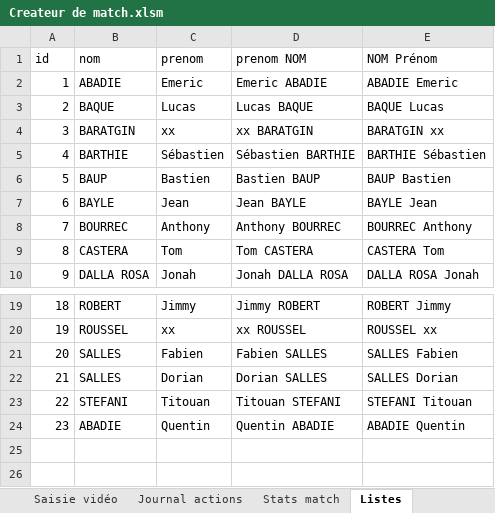
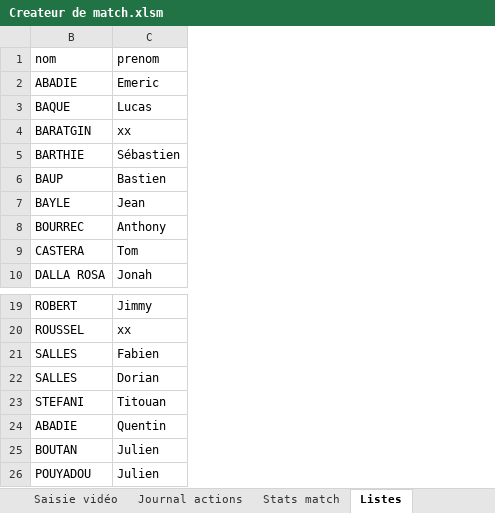
Before and after one commit to Bastien-32/RugbyStatsVeo, an Excel workbook: Createur de match.xlsm, sheet Listes, drawn as a sheet; only a part is shown, gaps mark what is left out; values as stored, in another font and other column widths than the file's, no borders; charts and pictures and table styles not drawn; removed rows and columns are numbered as before the commit, all else as after; the diff names each change by its address in the sheet, - before the commit and + after, or states it on an @@ line.

```diff
--- a/Createur de match.xlsm (sheet Listes)
+++ b/Createur de match.xlsm (sheet Listes)
@@ column A (id) hidden, rows 2-10: 1 | 2 | 3 | 4 | 5 | 6 | 7 | 8 | 9; rows 19-24: 18 | 19 | 20 | 21 | 22 | 23 @@
@@ column D (prenom NOM) hidden, rows 2-10: Emeric ABADIE | Lucas BAQUE | xx BARATGIN | Sébastien BARTHIE | Bastien BAUP | Jean BAYLE | Anthony BOURREC | Tom CASTERA | Jonah DALLA ROSA; rows 19-24: Jimmy ROBERT | xx ROUSSEL | Fabien SALLES | Dorian SALLES | Titouan STEFANI | Quentin ABADIE @@
@@ column E (NOM Prénom) hidden, rows 2-10: ABADIE Emeric | BAQUE Lucas | BARATGIN xx | BARTHIE Sébastien | BAUP Bastien | BAYLE Jean | BOURREC Anthony | CASTERA Tom | DALLA ROSA Jonah; rows 19-24: ROBERT Jimmy | ROUSSEL xx | SALLES Fabien | SALLES Dorian | STEFANI Titouan | ABADIE Quentin @@
+row 25: BOUTAN | Julien
+row 26: POUYADOU | Julien
```
Also changed, not shown: sheet Journal actions, sheet Saisie vidéo, sheet Stats match, sheet Compo, sheet Paramètres, formulas that keep their value, hidden cells, charts or pictures, 8 other files.
